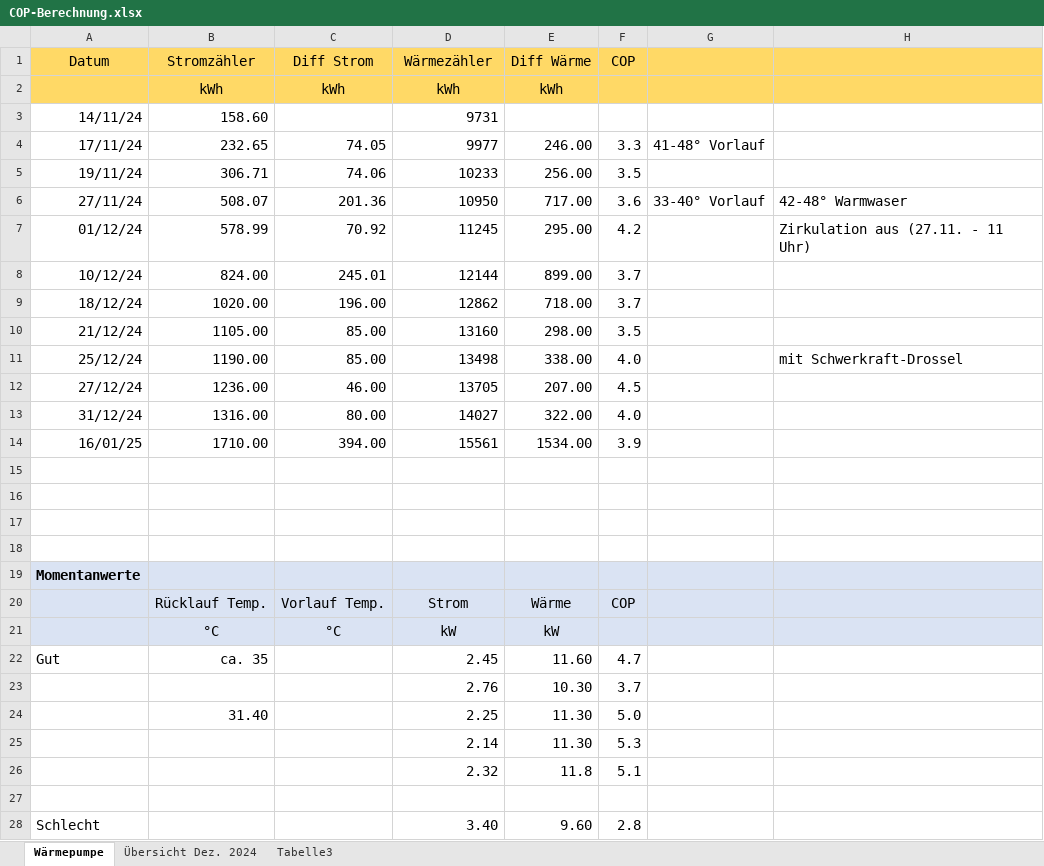
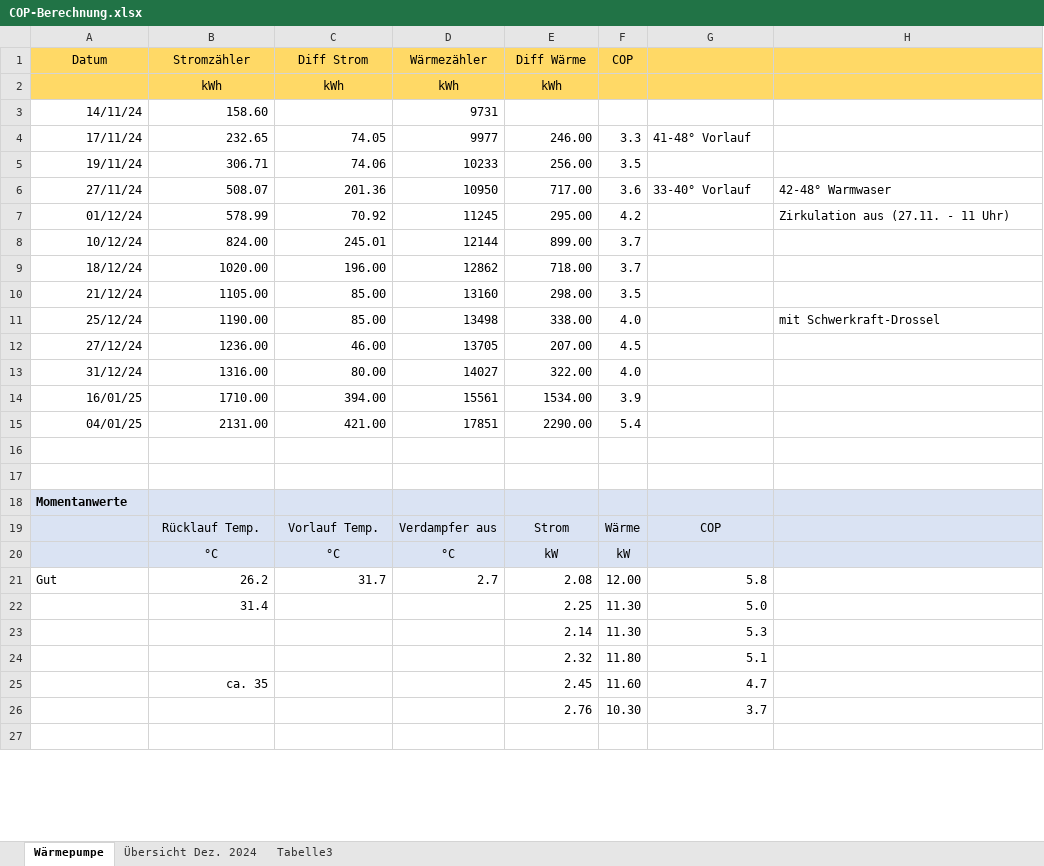
Before and after one commit to vrees/HeatpumpSPS, an Excel workbook: doc/COP-Berechnung.xlsx, sheet Wärmepumpe, drawn as a sheet; only a part is shown; values as stored, in another font and other column widths than the file's, no borders; removed rows and columns are numbered as before the commit, all else as after; the diff covers the shown part only; the diff names each change by its address in the sheet, - before the commit and + after, or states it on an @@ line.

```diff
--- a/doc/COP-Berechnung.xlsx (sheet Wärmepumpe)
+++ b/doc/COP-Berechnung.xlsx (sheet Wärmepumpe)
@@ A1:F1 text size: smaller @@
@@ B2:E2 text size: smaller @@
@@ A3:B3 text size: smaller @@
@@ D3 text size: smaller @@
@@ A4:G4 text size: smaller @@
@@ A5:F5 text size: smaller @@
@@ A6:H6 text size: smaller @@
@@ A7:F14 text size: smaller @@
@@ H7 text size: smaller @@
@@ H11 text size: smaller @@
-row 15: (empty)
+row 15: 04/01/25 | 2131.00 | 421.00 | 17851 | 2290.00 | 5.4
-row 16: (empty)
@@ A18 text size: smaller @@
-row 20:  | Rücklauf Temp. | Vorlauf Temp. | Strom | Wärme | COP
+row 19:  | Rücklauf Temp. | Vorlauf Temp. | Verdampfer aus | Strom | Wärme | COP
@@ B20:E20 text size: smaller @@
-D20 (Wärmezähler): kW
+D20 (Wärmezähler): °C
-F20 (COP): (empty)
+F20 (COP): kW
-row 22: Gut | ca. 35 |  | 2.45 | 11.60 | 4.7
-row 23:  |  |  | 2.76 | 10.30 | 3.7
-row 24:  | 31.40 |  | 2.25 | 11.30 | 5.0
-row 25:  |  |  | 2.14 | 11.30 | 5.3
-row 26:  |  |  | 2.32 | 11.8 | 5.1
+row 21: Gut | 26.2 | 31.7 | 2.7 | 2.08 | 12.00 | 5.8
+row 22:  | 31.4 |  |  | 2.25 | 11.30 | 5.0
+row 23:  |  |  |  | 2.14 | 11.30 | 5.3
+row 24:  |  |  |  | 2.32 | 11.80 | 5.1
+row 25:  | ca. 35 |  |  | 2.45 | 11.60 | 4.7
+row 26:  |  |  |  | 2.76 | 10.30 | 3.7
-row 28: Schlecht |  |  | 3.40 | 9.60 | 2.8
```
Also changed, not shown: 4 added rows and 1 removed row elsewhere in this sheet, 6 other files.
